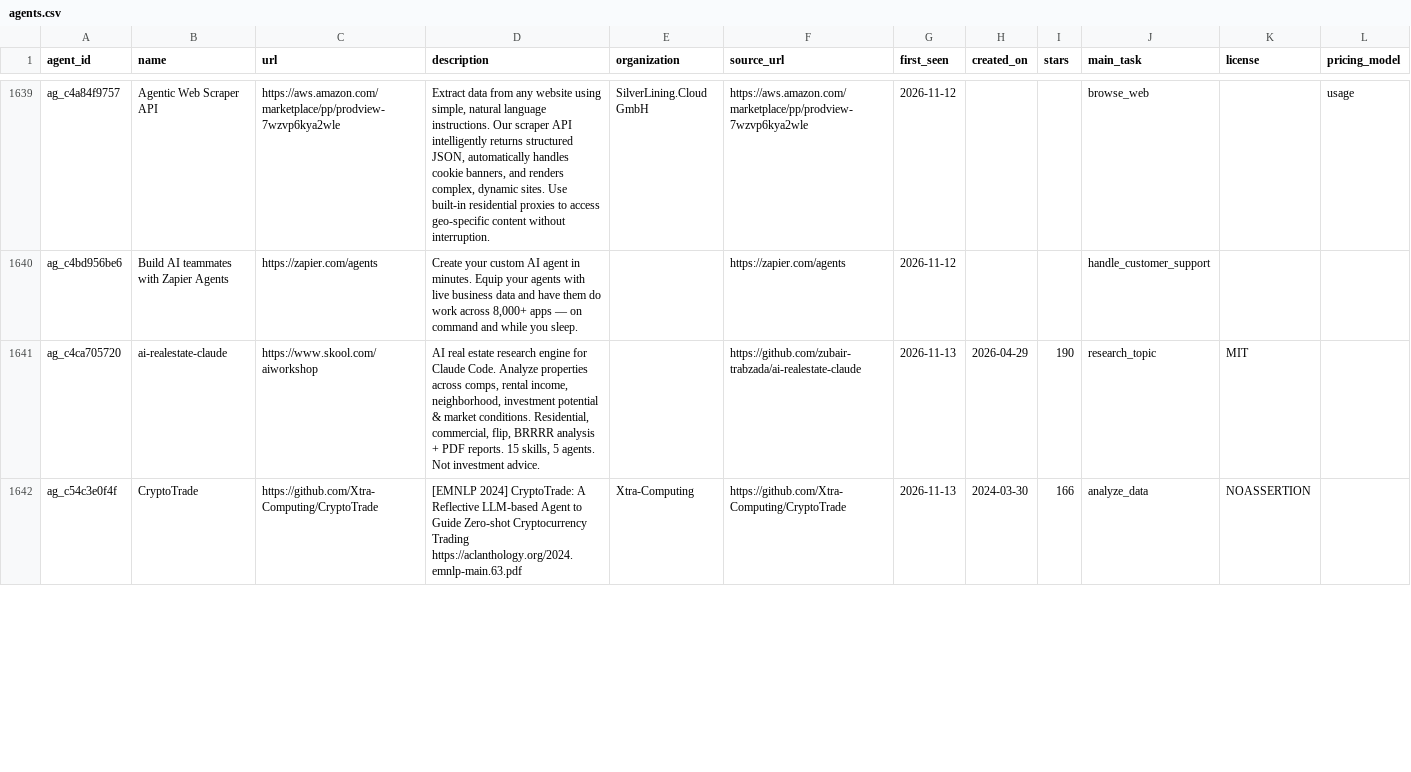
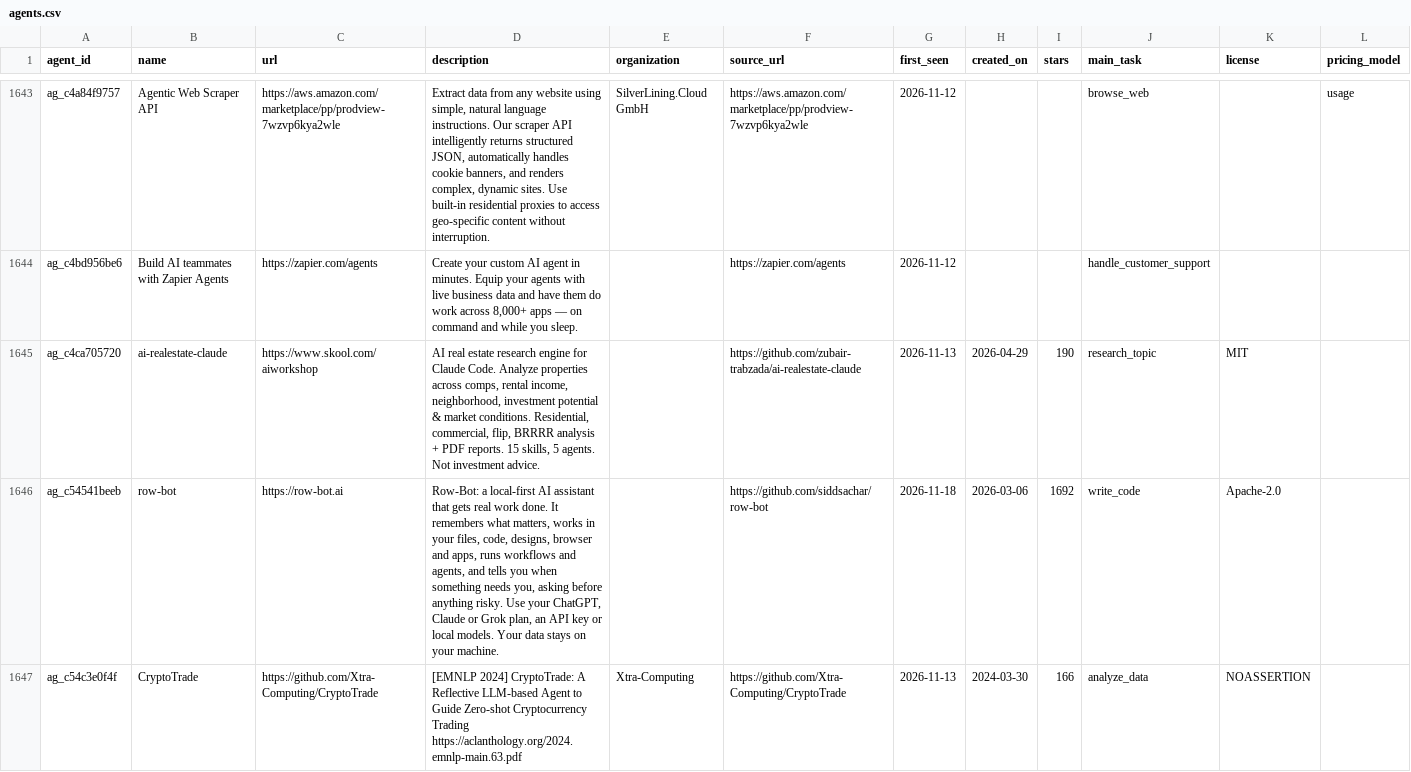
Before and after one commit to YasamanAnsari/agentarium, a CSV file: data/core/agents.csv, drawn as a sheet; only a part is shown, gaps mark what is left out; the diff covers the shown part only; the diff names each change by its address in the sheet, - before the commit and + after, or states it on an @@ line.

```diff
--- a/data/core/agents.csv
+++ b/data/core/agents.csv
+row 1646: ag_c54541beeb | row-bot | https://row-bot.ai | Row-Bot: a local-first AI assistant that gets real work done. It remembers what matters, works in your files, code, designs, browser and apps, runs workflows and agents, and tells you when something needs you, asking before anything risky. Use your ChatGPT, Claude or Grok plan, an API key or local models. Your data stays on your machine. |  | https://github.com/siddsachar/row-bot | 2026-11-18 | 2026-03-06 | 1692 | write_code | Apache-2.0
```
Also changed, not shown: 9 added rows, 1 removed row and 94 edited cells elsewhere in this file, data/agent_declined.csv, data/core/agent_results.csv, 8 other files.
